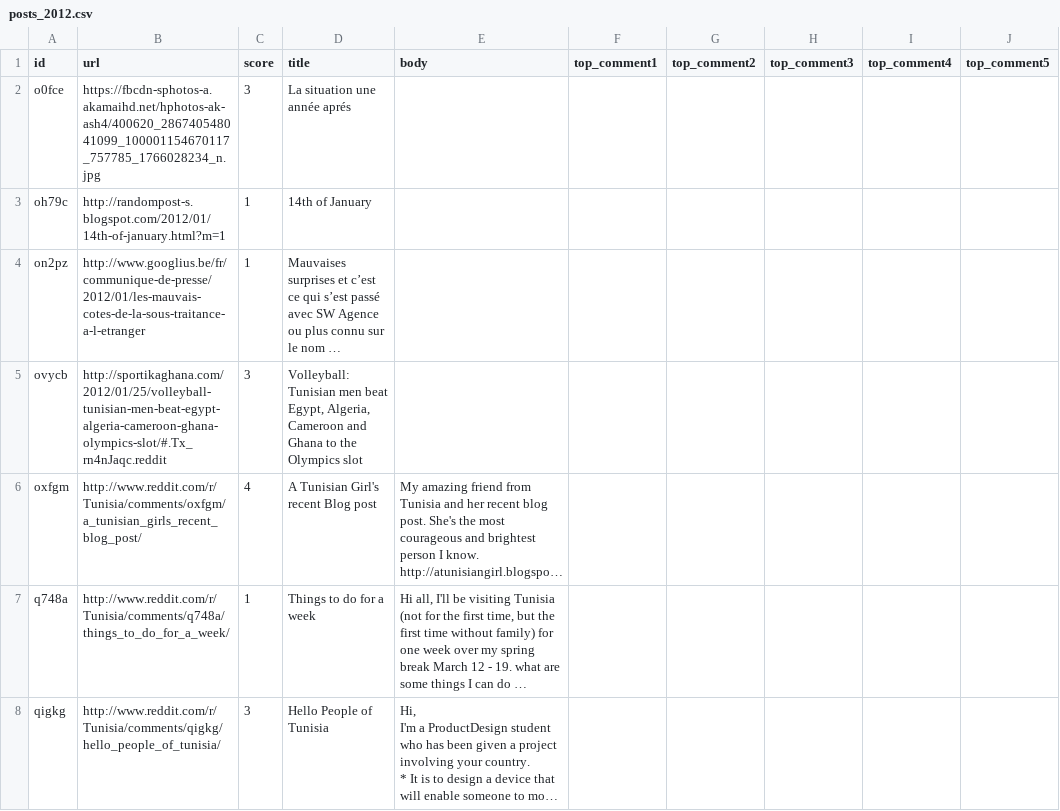
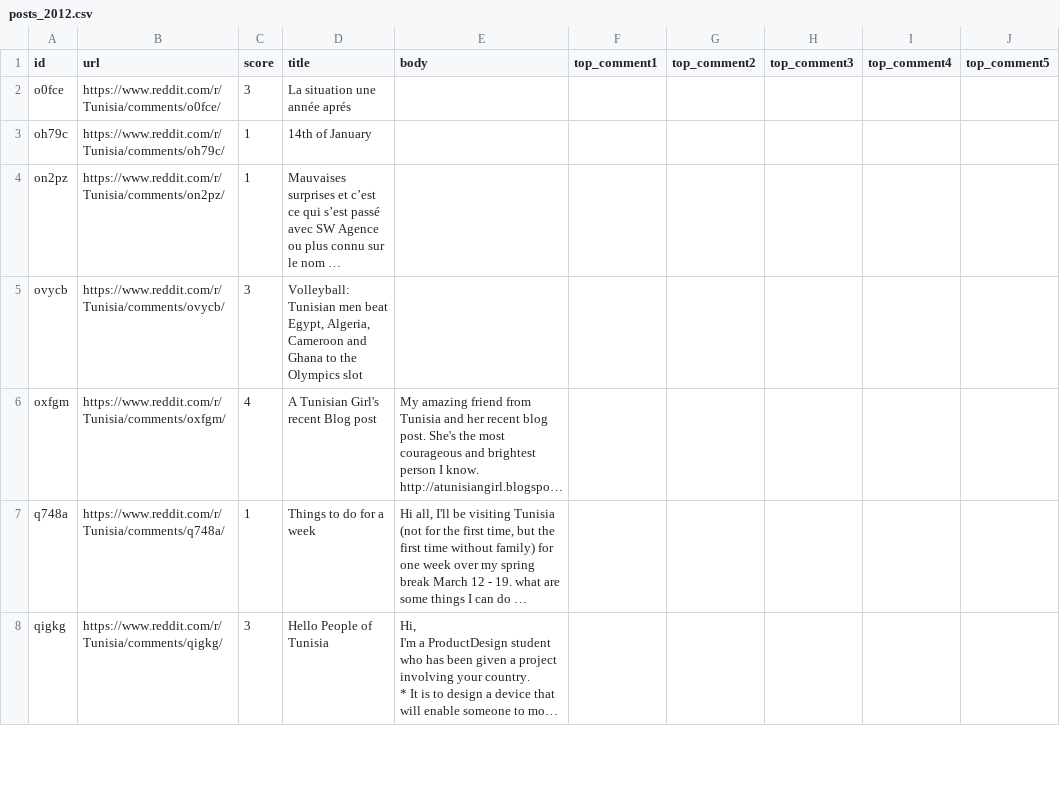
Before and after one commit to TheLime1/TN_reddit_dataset, a CSV file: data/posts_2012.csv, drawn as a sheet; only a part is shown; long unchanged cells end in …; the diff covers the shown part only; the diff names each change by its address in the sheet, - before the commit and + after, or states it on an @@ line.

```diff
--- a/data/posts_2012.csv
+++ b/data/posts_2012.csv
-B2 (url): https://fbcdn-sphotos-a.akamaihd.net/hphotos-ak-ash4/400620_286740548041099_100001154670117_757785_1766028234_n.jpg
+B2 (url): https://www.reddit.com/r/Tunisia/comments/o0fce/
-B3 (url): http://randompost-s.blogspot.com/2012/01/14th-of-january.html?m=1
+B3 (url): https://www.reddit.com/r/Tunisia/comments/oh79c/
-B4 (url): http://www.googlius.be/fr/communique-de-presse/2012/01/les-mauvais-cotes-de-la-sous-traitance-a-l-etranger
+B4 (url): https://www.reddit.com/r/Tunisia/comments/on2pz/
-B5 (url): http://sportikaghana.com/2012/01/25/volleyball-tunisian-men-beat-egypt-algeria-cameroon-ghana-olympics-slot/#.Tx_rn4nJaqc.reddit
+B5 (url): https://www.reddit.com/r/Tunisia/comments/ovycb/
-B6 (url): http://www.reddit.com/r/Tunisia/comments/oxfgm/a_tunisian_girls_recent_blog_post/
+B6 (url): https://www.reddit.com/r/Tunisia/comments/oxfgm/
-B7 (url): http://www.reddit.com/r/Tunisia/comments/q748a/things_to_do_for_a_week/
+B7 (url): https://www.reddit.com/r/Tunisia/comments/q748a/
-B8 (url): http://www.reddit.com/r/Tunisia/comments/qigkg/hello_people_of_tunisia/
+B8 (url): https://www.reddit.com/r/Tunisia/comments/qigkg/
```
Also changed, not shown: 41 edited cells elsewhere in this file, data/posts_2009.csv, data/posts_2011.csv, 13 other files.
